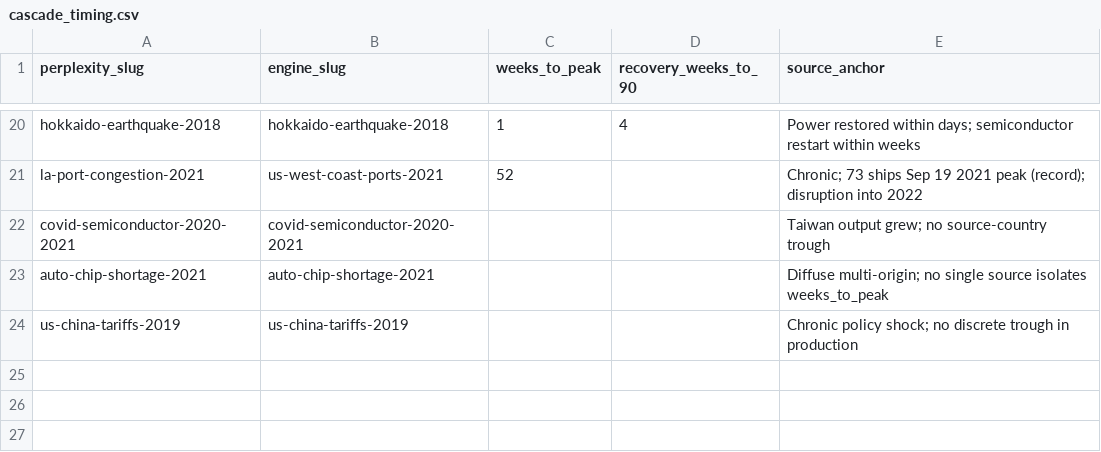
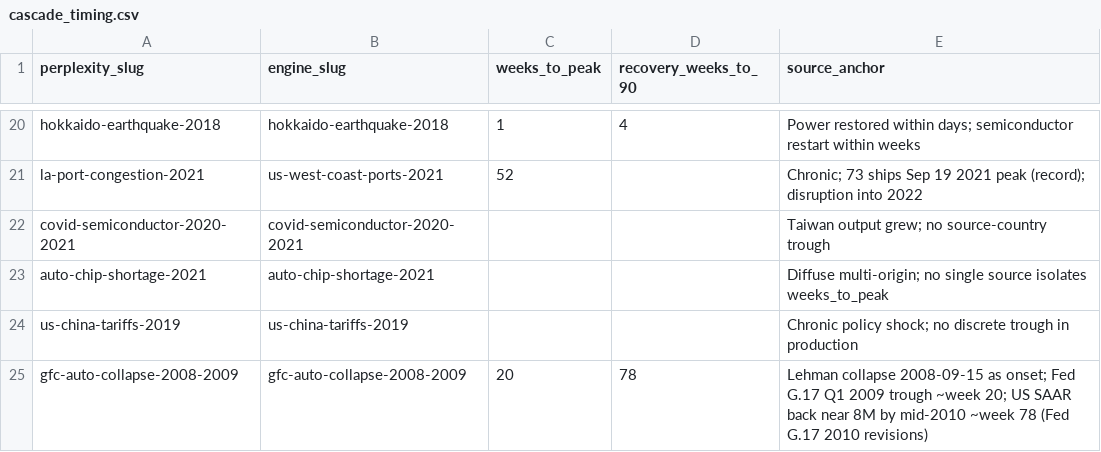
Before and after one commit to mametaeverzat014-cell/geds, a CSV file: backend/data/csv/cascade_timing.csv, drawn as a sheet; only a part is shown, gaps mark what is left out.

```diff
--- a/backend/data/csv/cascade_timing.csv
+++ b/backend/data/csv/cascade_timing.csv
@@ -24 +24,2 @@ auto-chip-shortage-2021,auto-chip-shortage-2021,,,Diffuse multi-origin; no singl
 us-china-tariffs-2019,us-china-tariffs-2019,,,Chronic policy shock; no discrete trough in production
+gfc-auto-collapse-2008-2009,gfc-auto-collapse-2008-2009,20,78,Lehman collapse 2008-09-15 as onset; Fed G.17 Q1 2009 trough ~week 20; US SAAR back near 8M by mid-2010 ~week 78 (Fed G.17 2010 revisions)
```
Also changed, not shown: backend/data/csv/cascade_spatial.csv, backend/data/csv/historical_events.csv, 6 other files.
